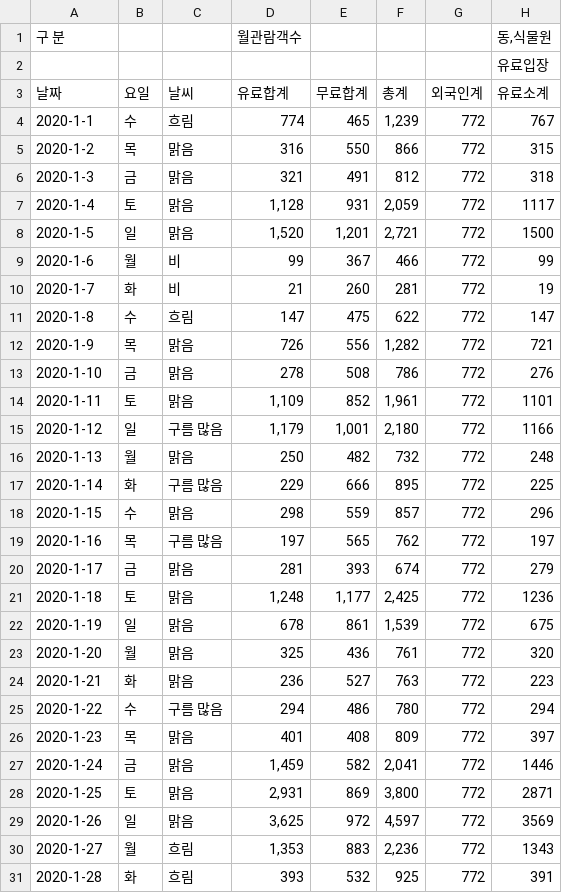
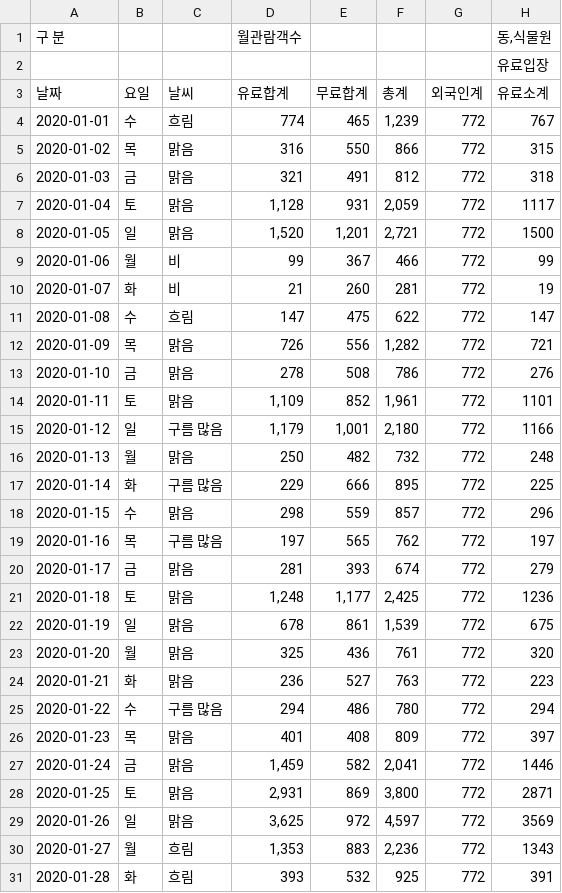
Before and after one commit to jrary/DataScienceTermProject, a CSV file: src/assets/input/SGPyear/Visitor_2020.csv, drawn as a sheet; only a part is shown; the diff covers the shown part only; the diff names each change by its address in the sheet, - before the commit and + after, or states it on an @@ line.

```diff
--- a/src/assets/input/SGPyear/Visitor_2020.csv
+++ b/src/assets/input/SGPyear/Visitor_2020.csv
-A4: 2020-1-1
+A4: 2020-01-01
-A5: 2020-1-2
+A5: 2020-01-02
-A6: 2020-1-3
+A6: 2020-01-03
-A7: 2020-1-4
+A7: 2020-01-04
-A8: 2020-1-5
+A8: 2020-01-05
-A9: 2020-1-6
+A9: 2020-01-06
-A10: 2020-1-7
+A10: 2020-01-07
-A11: 2020-1-8
+A11: 2020-01-08
-A12: 2020-1-9
+A12: 2020-01-09
-A13: 2020-1-10
+A13: 2020-01-10
-A14: 2020-1-11
+A14: 2020-01-11
-A15: 2020-1-12
+A15: 2020-01-12
-A16: 2020-1-13
+A16: 2020-01-13
-A17: 2020-1-14
+A17: 2020-01-14
-A18: 2020-1-15
+A18: 2020-01-15
-A19: 2020-1-16
+A19: 2020-01-16
-A20: 2020-1-17
+A20: 2020-01-17
-A21: 2020-1-18
+A21: 2020-01-18
-A22: 2020-1-19
+A22: 2020-01-19
-A23: 2020-1-20
+A23: 2020-01-20
-A24: 2020-1-21
+A24: 2020-01-21
-A25: 2020-1-22
+A25: 2020-01-22
-A26: 2020-1-23
+A26: 2020-01-23
-A27: 2020-1-24
+A27: 2020-01-24
-A28: 2020-1-25
+A28: 2020-01-25
-A29: 2020-1-26
+A29: 2020-01-26
-A30: 2020-1-27
+A30: 2020-01-27
-A31: 2020-1-28
+A31: 2020-01-28
```
Also changed, not shown: 3 edited cells elsewhere in this file, src/assets/input/SGPyear/Visitor_2016.csv, src/assets/input/SGPyear/Visitor_2017.csv, 7 other files.
